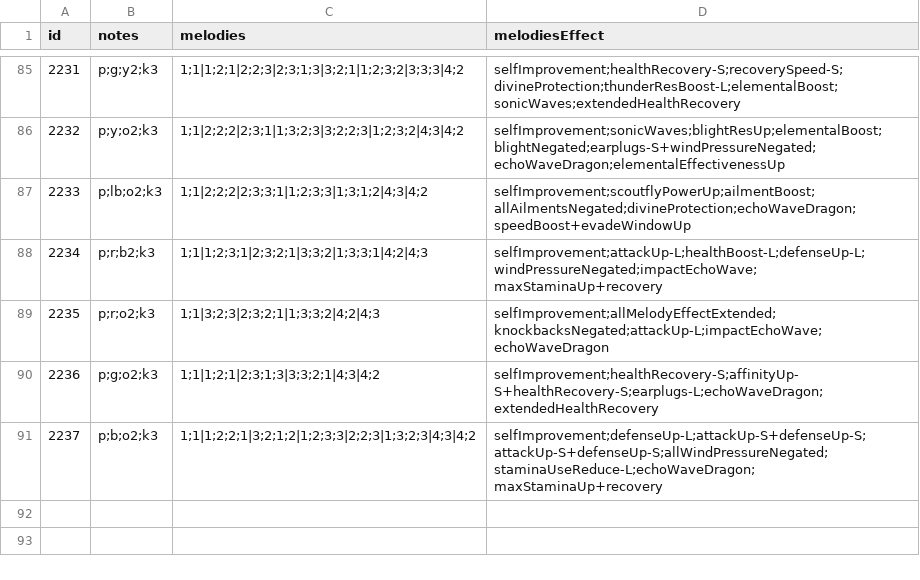
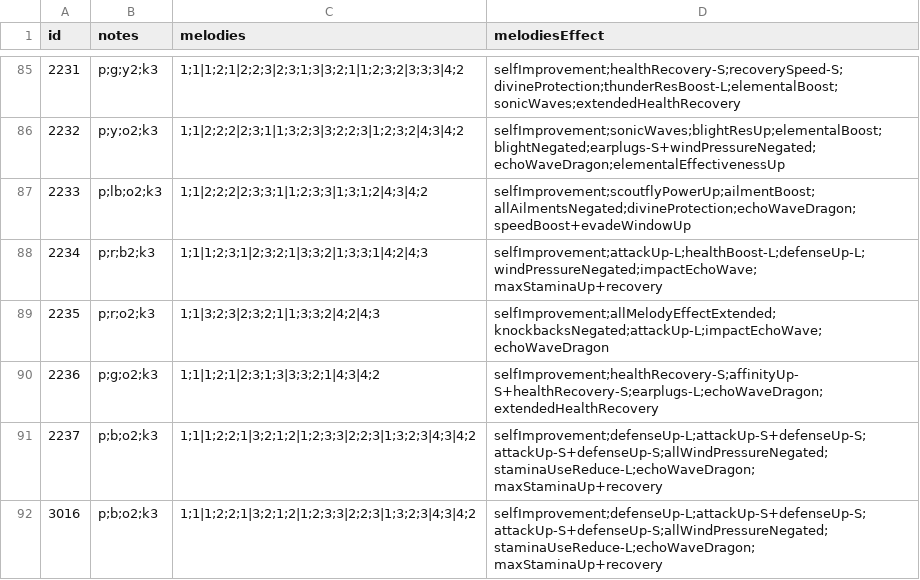
Before and after one commit to neftalimich/mhw-builder-page, a TSV file: assets/melodies.tsv, drawn as a sheet; only a part is shown, gaps mark what is left out.

```diff
--- a/assets/melodies.tsv
+++ b/assets/melodies.tsv
@@ -91 +91,2 @@ id	notes	melodies	melodiesEffect
 2237	p;b;o2;k3	1;1|1;2;2;1|3;2;1;2|1;2;3;3|2;2;3|1;3;2;3|4;3|4;2	selfImprovement;defenseUp-L;attackUp-S+defenseUp-S;attackUp-S+defenseUp-S;allWindPressureNegated;staminaUseReduce-L;echoWaveDragon;maxStaminaUp+recovery
+3016	p;b;o2;k3	1;1|1;2;2;1|3;2;1;2|1;2;3;3|2;2;3|1;3;2;3|4;3|4;2	selfImprovement;defenseUp-L;attackUp-S+defenseUp-S;attackUp-S+defenseUp-S;allWindPressureNegated;staminaUseReduce-L;echoWaveDragon;maxStaminaUp+recovery
```
Also changed, not shown: assets/armor.tsv, assets/weapons.tsv, 8 other files.
